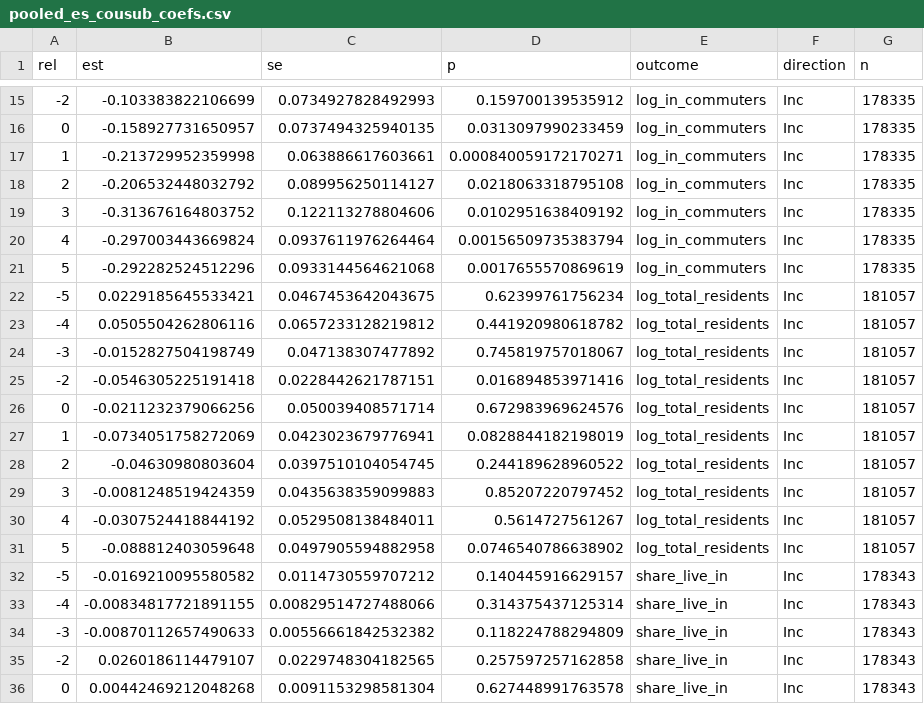
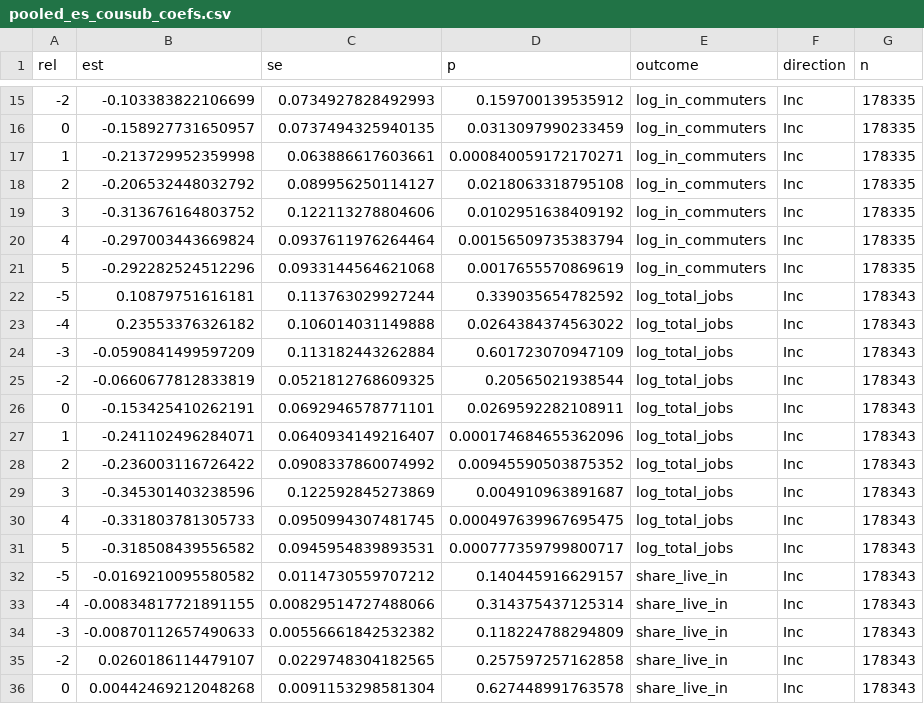
Before and after one commit to MatthewHockert/local-income-tax-migration, a CSV file: data/q3_unified/pooled_es_cousub_coefs.csv, drawn as a sheet; only a part is shown, gaps mark what is left out; removed rows and columns are numbered as before the commit, all else as after; the diff names each change by its address in the sheet, - before the commit and + after, or states it on an @@ line.

```diff
--- a/data/q3_unified/pooled_es_cousub_coefs.csv
+++ b/data/q3_unified/pooled_es_cousub_coefs.csv
-row 22: -5 | 0.0229185645533421 | 0.0467453642043675 | 0.62399761756234 | log_total_residents | Inc | 181057
-row 23: -4 | 0.0505504262806116 | 0.0657233128219812 | 0.441920980618782 | log_total_residents | Inc | 181057
-row 24: -3 | -0.0152827504198749 | 0.047138307477892 | 0.745819757018067 | log_total_residents | Inc | 181057
-row 25: -2 | -0.0546305225191418 | 0.0228442621787151 | 0.016894853971416 | log_total_residents | Inc | 181057
-row 26: 0 | -0.0211232379066256 | 0.050039408571714 | 0.672983969624576 | log_total_residents | Inc | 181057
-row 27: 1 | -0.0734051758272069 | 0.0423023679776941 | 0.0828844182198019 | log_total_residents | Inc | 181057
-row 28: 2 | -0.04630980803604 | 0.0397510104054745 | 0.244189628960522 | log_total_residents | Inc | 181057
-row 29: 3 | -0.0081248519424359 | 0.0435638359099883 | 0.85207220797452 | log_total_residents | Inc | 181057
-row 30: 4 | -0.0307524418844192 | 0.0529508138484011 | 0.5614727561267 | log_total_residents | Inc | 181057
-row 31: 5 | -0.088812403059648 | 0.0497905594882958 | 0.0746540786638902 | log_total_residents | Inc | 181057
+row 22: -5 | 0.10879751616181 | 0.113763029927244 | 0.339035654782592 | log_total_jobs | Inc | 178343
+row 23: -4 | 0.23553376326182 | 0.106014031149888 | 0.0264384374563022 | log_total_jobs | Inc | 178343
+row 24: -3 | -0.0590841499597209 | 0.113182443262884 | 0.601723070947109 | log_total_jobs | Inc | 178343
+row 25: -2 | -0.0660677812833819 | 0.0521812768609325 | 0.20565021938544 | log_total_jobs | Inc | 178343
+row 26: 0 | -0.153425410262191 | 0.0692946578771101 | 0.0269592282108911 | log_total_jobs | Inc | 178343
+row 27: 1 | -0.241102496284071 | 0.0640934149216407 | 0.000174684655362096 | log_total_jobs | Inc | 178343
+row 28: 2 | -0.236003116726422 | 0.0908337860074992 | 0.00945590503875352 | log_total_jobs | Inc | 178343
+row 29: 3 | -0.345301403238596 | 0.122592845273869 | 0.004910963891687 | log_total_jobs | Inc | 178343
+row 30: 4 | -0.331803781305733 | 0.0950994307481745 | 0.000497639967695475 | log_total_jobs | Inc | 178343
+row 31: 5 | -0.318508439556582 | 0.0945954839893531 | 0.000777359799800717 | log_total_jobs | Inc | 178343
```
Also changed, not shown: data/q3_unified/act32_split_cousub.csv, data/q3_unified/act32_split_cousub_diag.csv, 56 other files.
